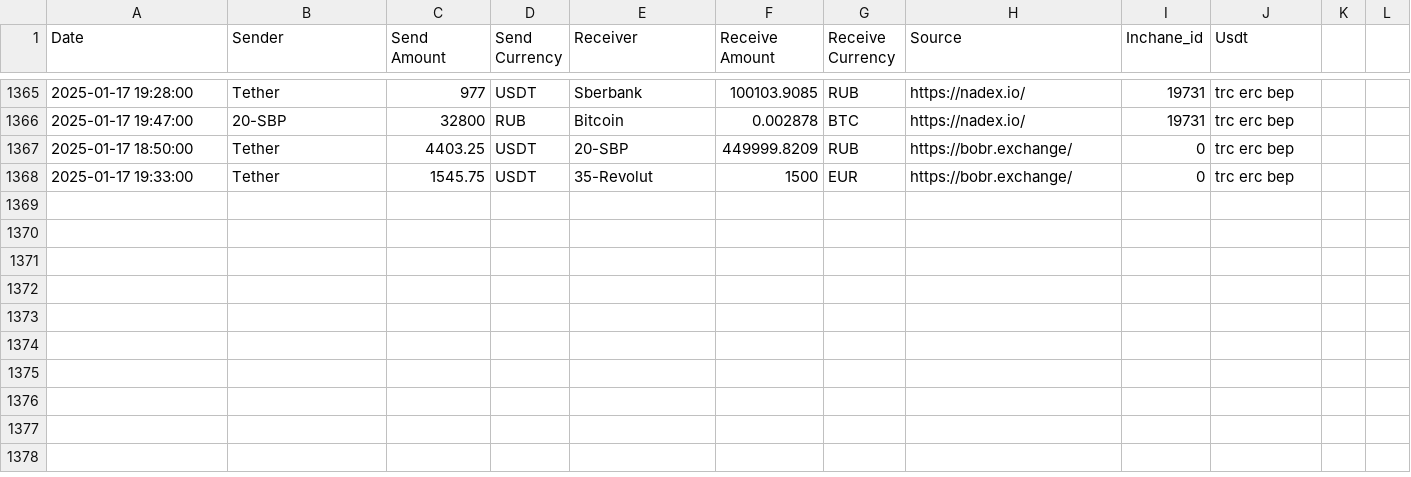
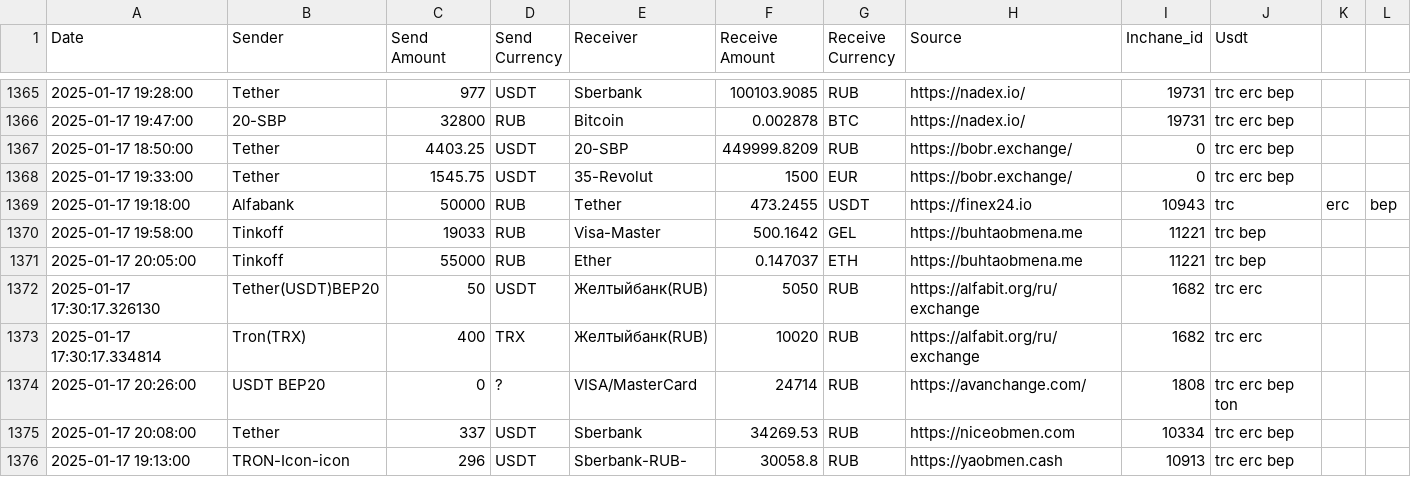
Before and after one commit to rusalyow/oth, a CSV file: transactions.csv, drawn as a sheet; only a part is shown, gaps mark what is left out.

Commit message:
автокомит

```diff
--- a/transactions.csv
+++ b/transactions.csv
@@ -1368 +1368,9 @@ Date,Sender,Send Amount,Send Currency,Receiver,Receive Amount,Receive Currency,S
 2025-01-17 19:33:00,Tether,1545.75,USDT,35-Revolut,1500,EUR,https://bobr.exchange/,0,trc erc bep
+2025-01-17 19:18:00,Alfabank,50000,RUB,Tether,473.2455,USDT,https://finex24.io,10943,trc,erc,bep
+2025-01-17 19:58:00,Tinkoff,19033,RUB,Visa-Master,500.1642,GEL,https://buhtaobmena.me,11221,trc bep
+2025-01-17 20:05:00,Tinkoff,55000,RUB,Ether,0.147037,ETH,https://buhtaobmena.me,11221,trc bep
+2025-01-17 17:30:17.326130,Tether(USDT)BEP20,50,USDT,Желтыйбанк(RUB),5050,RUB,https://alfabit.org/ru/exchange,1682,trc erc
+2025-01-17 17:30:17.334814,Tron(TRX),400,TRX,Желтыйбанк(RUB),10020,RUB,https://alfabit.org/ru/exchange,1682,trc erc
+2025-01-17 20:26:00,USDT BEP20,0,?,VISA/MasterCard,24714,RUB,https://avanchange.com/,1808,trc erc bep ton
+2025-01-17 20:08:00,Tether,337,USDT,Sberbank,34269.53,RUB,https://niceobmen.com,10334,trc erc bep
+2025-01-17 19:13:00,TRON-Icon-icon,296,USDT,Sberbank-RUB-,30058.8,RUB,https://yaobmen.cash,10913,trc erc bep
```
